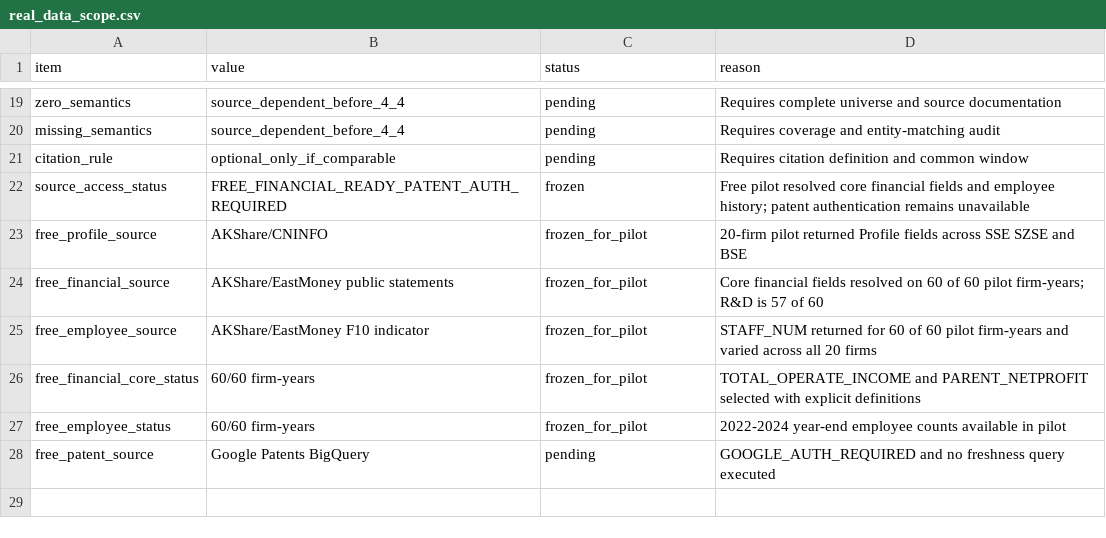
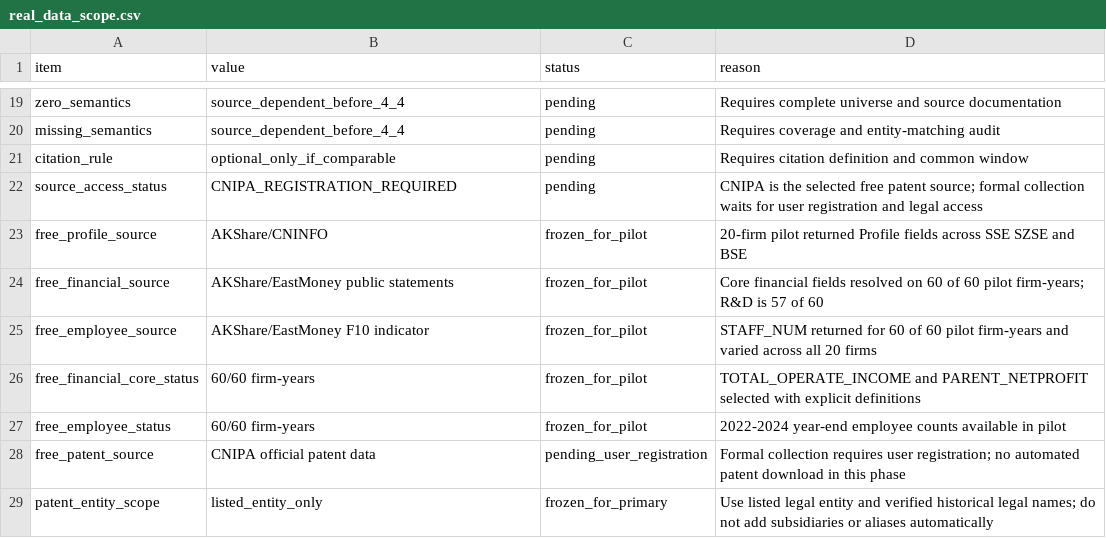
Before and after one commit to Kite-P/Research-Policy_Innovation_Demo, a CSV file: metadata/real_data_scope.csv, drawn as a sheet; only a part is shown, gaps mark what is left out.

```diff
--- a/metadata/real_data_scope.csv
+++ b/metadata/real_data_scope.csv
@@ -21,3 +21,3 @@ missing_semantics,source_dependent_before_4_4,pending,Requires coverage and enti
 citation_rule,optional_only_if_comparable,pending,Requires citation definition and common window
-source_access_status,FREE_FINANCIAL_READY_PATENT_AUTH_REQUIRED,frozen,Free pilot resolved core financial fields and employee history; patent authentication remains unavailable
+source_access_status,CNIPA_REGISTRATION_REQUIRED,pending,CNIPA is the selected free patent source; formal collection waits for user registration and legal access
 free_profile_source,AKShare/CNINFO,frozen_for_pilot,20-firm pilot returned Profile fields across SSE SZSE and BSE
@@ -27,2 +27,3 @@ free_financial_core_status,60/60 firm-years,frozen_for_pilot,TOTAL_OPERATE_INCOM
 free_employee_status,60/60 firm-years,frozen_for_pilot,2022-2024 year-end employee counts available in pilot
-free_patent_source,Google Patents BigQuery,pending,GOOGLE_AUTH_REQUIRED and no freshness query executed
+free_patent_source,CNIPA official patent data,pending_user_registration,Formal collection requires user registration; no automated patent download in this phase
+patent_entity_scope,listed_entity_only,frozen_for_primary,Use listed legal entity and verified historical legal names; do not add subsidiaries or aliases automatically
```
Also changed, not shown: metadata/real_data_schema.csv, 11 other files.
